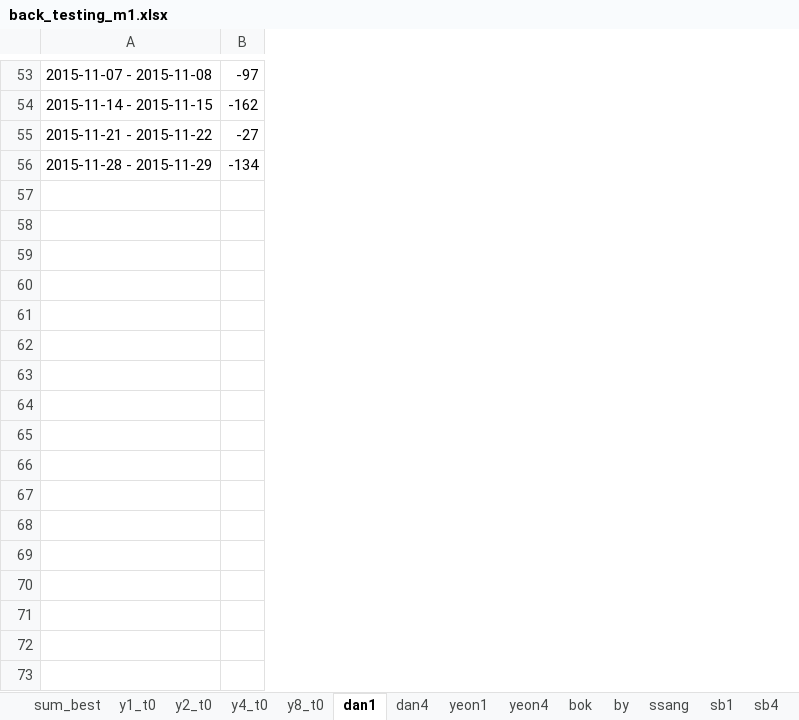
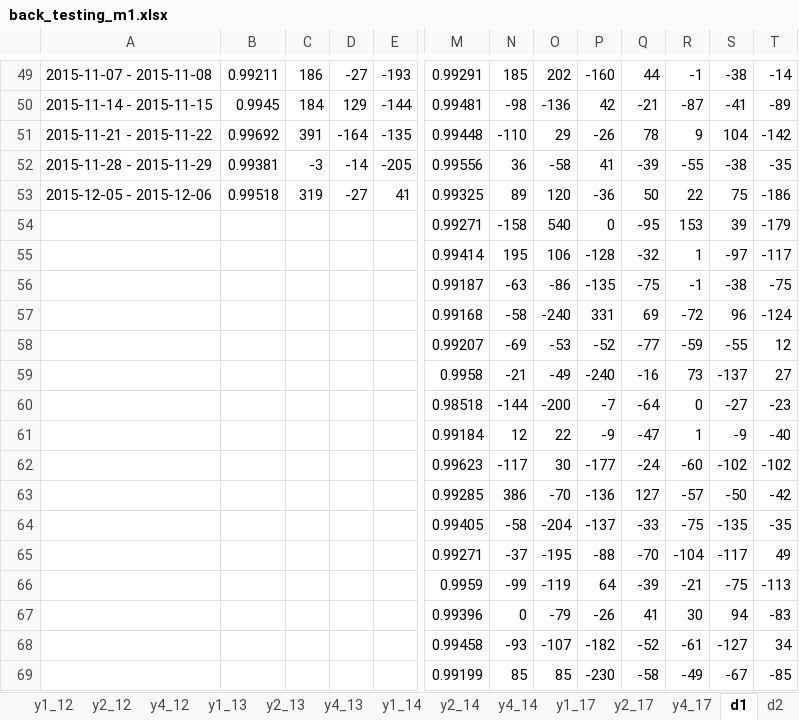
Before and after one commit to didw/kra, an Excel workbook: result/back_testing_m1.xlsx, sheet d1, drawn as a sheet; only a part is shown, gaps mark what is left out; values as stored, in another font and other column widths than the file's, no borders; removed rows and columns are numbered as before the commit, all else as after; rows hold the shown columns only; the diff covers the shown part only; the diff names each change by its address in the sheet, - before the commit and + after, or states it on an @@ line.

```diff
--- a/result/back_testing_m1.xlsx (sheet d1)
+++ b/result/back_testing_m1.xlsx (sheet d1)
-sheet tab: dan1
+sheet tab: d1
-sheet tab: sum_best
-sheet tab: y8_t0
+sheet tab: y1_12
+sheet tab: y2_12
+sheet tab: y4_12
+sheet tab: y1_13
+sheet tab: y2_13
+sheet tab: y4_13
+sheet tab: y1_14
+sheet tab: y2_14
+sheet tab: y4_14
+sheet tab: y1_17
+sheet tab: y2_17
+sheet tab: y4_17
+sheet tab: d2
-column B, rows 53-56: -97 | -162 | -27 | -134
+column B, rows 49-52: 0.99211 | 0.9945 | 0.99692 | 0.99381
+column C, rows 49-52: 186 | 184 | 391 | -3
+column D, rows 49-52: -27 | 129 | -164 | -14
+column E, rows 49-52: -193 | -144 | -135 | -205
+column M, rows 49-52: 0.99291 | 0.99481 | 0.99448 | 0.99556
+column N, rows 49-52: 185 | -98 | -110 | 36
+column O, rows 49-52: 202 | -136 | 29 | -58
+column P, rows 49-52: -160 | 42 | -26 | 41
+column Q, rows 49-52: 44 | -21 | 78 | -39
+column R, rows 49-52: -1 | -87 | 9 | -55
+column S, rows 49-52: -38 | -41 | 104 | -38
+column T, rows 49-52: -14 | -89 | -142 | -35
+row 53: 2015-12-05 - 2015-12-06 | 0.99518 | 319 | -27 | 41 | 0.99325 | 89 | 120 | -36 | 50 | 22 | 75 | -186
+row 54:  |  |  |  |  | 0.99271 | -158 | 540 | 0 | -95 | 153 | 39 | -179
+row 55:  |  |  |  |  | 0.99414 | 195 | 106 | -128 | -32 | 1 | -97 | -117
+row 56:  |  |  |  |  | 0.99187 | -63 | -86 | -135 | -75 | -1 | -38 | -75
+row 57:  |  |  |  |  | 0.99168 | -58 | -240 | 331 | 69 | -72 | 96 | -124
+row 58:  |  |  |  |  | 0.99207 | -69 | -53 | -52 | -77 | -59 | -55 | 12
+row 59:  |  |  |  |  | 0.9958 | -21 | -49 | -240 | -16 | 73 | -137 | 27
+row 60:  |  |  |  |  | 0.98518 | -144 | -200 | -7 | -64 | 0 | -27 | -23
+row 61:  |  |  |  |  | 0.99184 | 12 | 22 | -9 | -47 | 1 | -9 | -40
+row 62:  |  |  |  |  | 0.99623 | -117 | 30 | -177 | -24 | -60 | -102 | -102
+row 63:  |  |  |  |  | 0.99285 | 386 | -70 | -136 | 127 | -57 | -50 | -42
+row 64:  |  |  |  |  | 0.99405 | -58 | -204 | -137 | -33 | -75 | -135 | -35
+row 65:  |  |  |  |  | 0.99271 | -37 | -195 | -88 | -70 | -104 | -117 | 49
+row 66:  |  |  |  |  | 0.9959 | -99 | -119 | 64 | -39 | -21 | -75 | -113
+row 67:  |  |  |  |  | 0.99396 | 0 | -79 | -26 | 41 | 30 | 94 | -83
+row 68:  |  |  |  |  | 0.99458 | -93 | -107 | -182 | -52 | -61 | -127 | 34
+row 69:  |  |  |  |  | 0.99199 | 85 | 85 | -230 | -58 | -49 | -67 | -85
```
Also changed, not shown: 4 removed rows, 5 added columns, 2 removed columns and 46 edited cells elsewhere in this sheet, sheet y4_t0, sheet y2_t0, sheet y1, sheet y1_t0, sheet s, other sheet tabs, charts or pictures, result/201612.xlsx.
